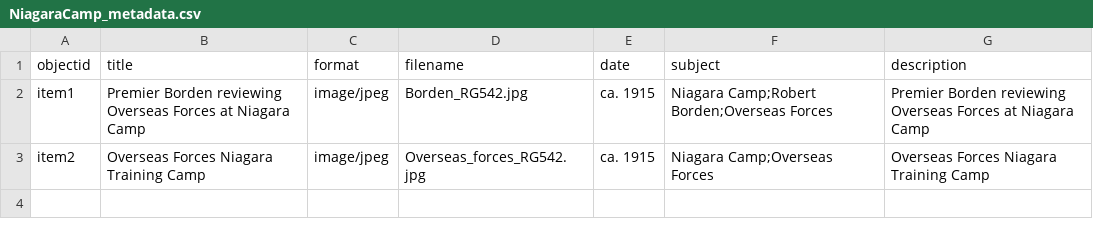
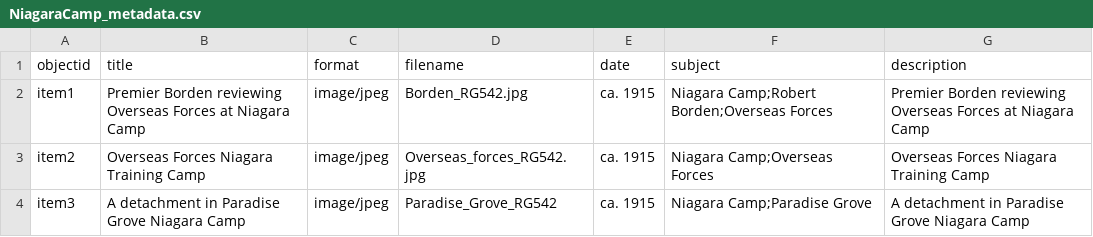
Before and after one commit to chantalcameron/Niagara-Camp, a CSV file: _data/NiagaraCamp_metadata.csv, drawn as a sheet; the diff names each change by its address in the sheet, - before the commit and + after, or states it on an @@ line.

Commit message:
Update NiagaraCamp_metadata.csv

```diff
--- a/_data/NiagaraCamp_metadata.csv
+++ b/_data/NiagaraCamp_metadata.csv
+row 4: item3 | A detachment in Paradise Grove Niagara Camp | image/jpeg | Paradise_Grove_RG542 | ca. 1915 | Niagara Camp;Paradise Grove | A detachment in Paradise Grove Niagara Camp
```
